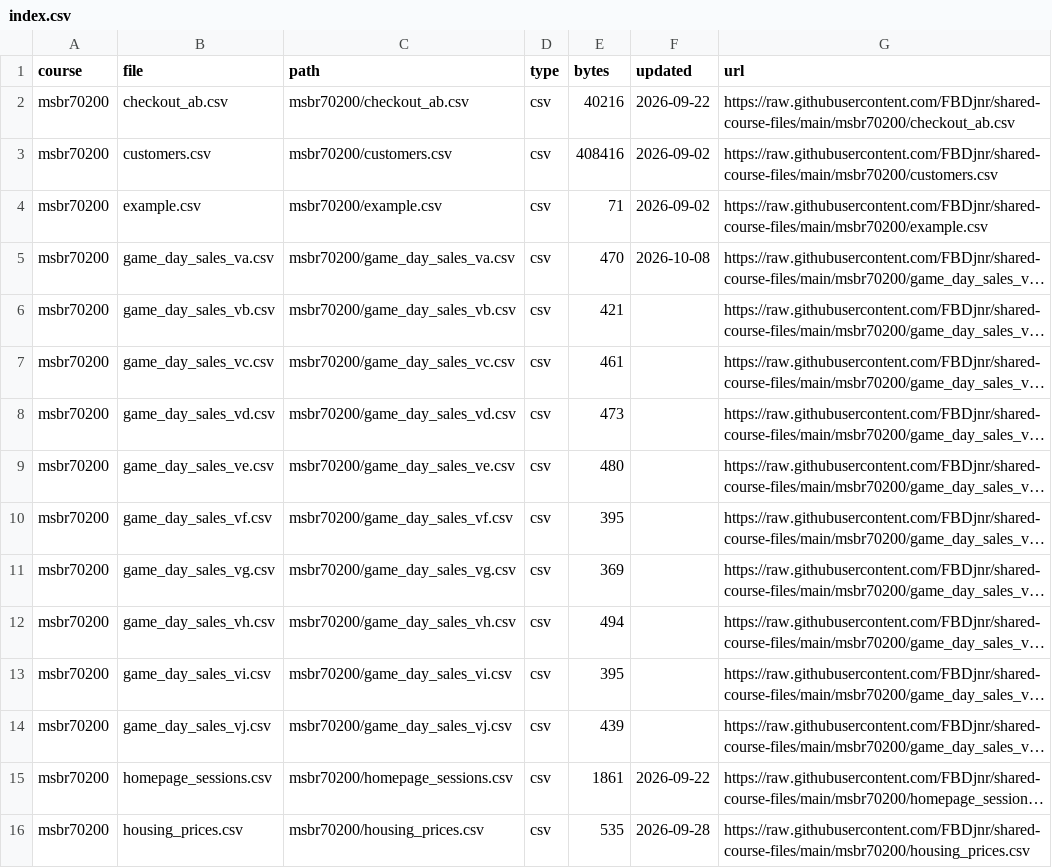
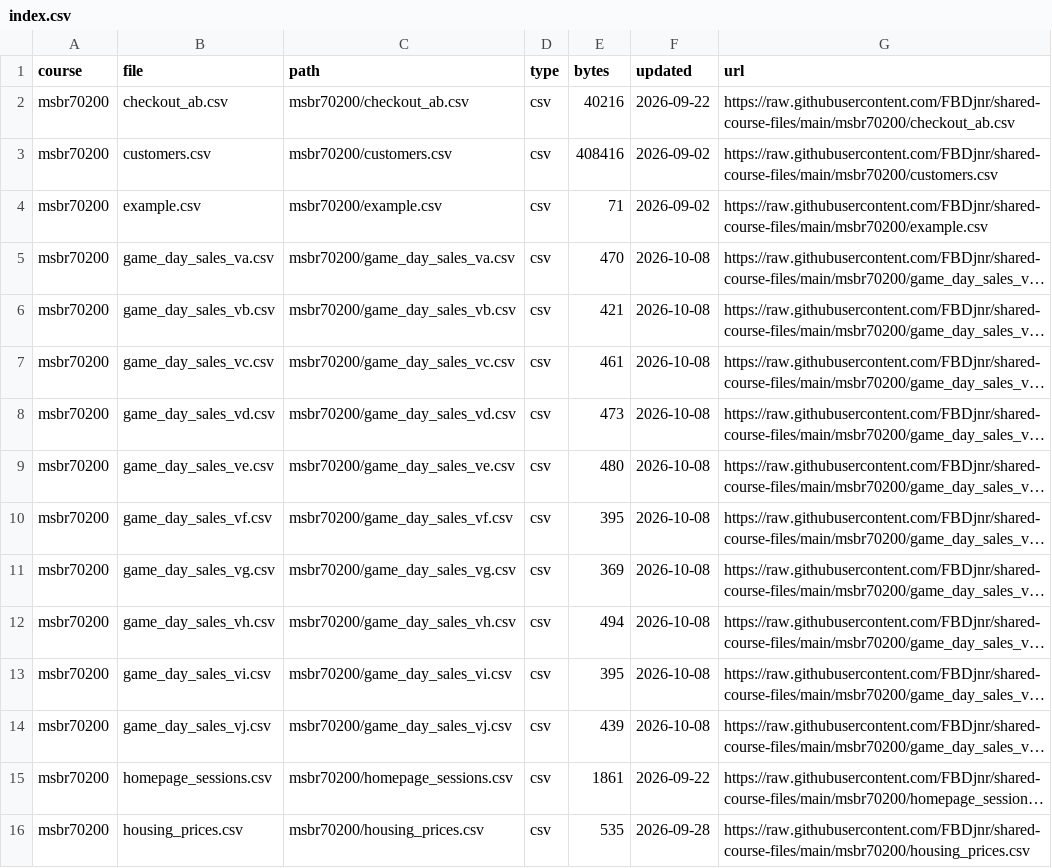
Before and after one commit to FBDjnr/shared-course-files, a CSV file: msbr70200/index.csv, drawn as a sheet; only a part is shown; long unchanged cells end in …; the diff names each change by its address in the sheet, - before the commit and + after, or states it on an @@ line.

```diff
--- a/msbr70200/index.csv
+++ b/msbr70200/index.csv
-F6:F14 (updated): (empty)
+F6:F14 (updated): 2026-10-08
```
Also changed, not shown: index.csv.
